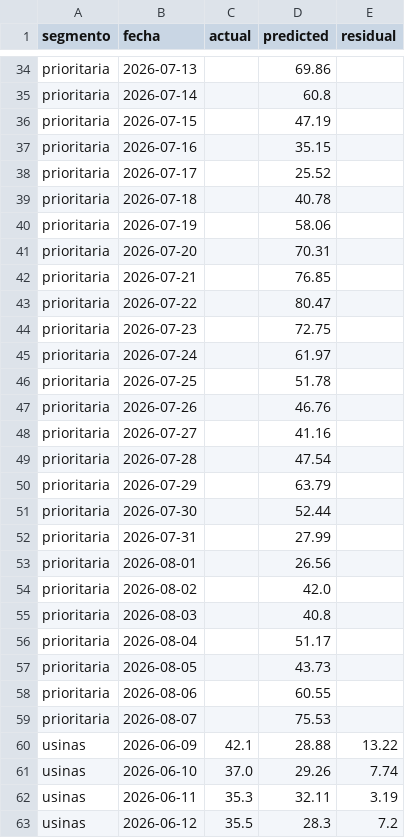
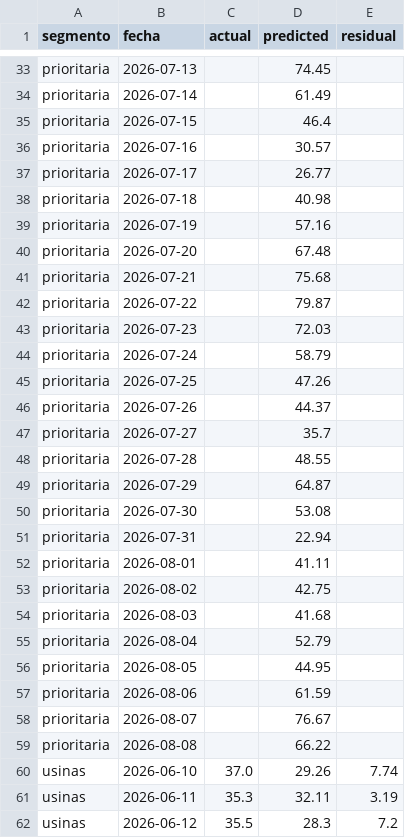
Before and after one commit to mpodeley/estado-del-sistema, a CSV file: public/data/forecast_backtest.csv, drawn as a sheet; only a part is shown, gaps mark what is left out; removed rows and columns are numbered as before the commit, all else as after; the diff covers the shown part only; the diff names each change by its address in the sheet, - before the commit and + after, or states it on an @@ line.

```diff
--- a/public/data/forecast_backtest.csv
+++ b/public/data/forecast_backtest.csv
-D33 (predicted): 69.86
+D33 (predicted): 74.45
-D34 (predicted): 60.8
+D34 (predicted): 61.49
-D35 (predicted): 47.19
+D35 (predicted): 46.4
-D36 (predicted): 35.15
+D36 (predicted): 30.57
-D37 (predicted): 25.52
+D37 (predicted): 26.77
-D38 (predicted): 40.78
+D38 (predicted): 40.98
-D39 (predicted): 58.06
+D39 (predicted): 57.16
-D40 (predicted): 70.31
+D40 (predicted): 67.48
-D41 (predicted): 76.85
+D41 (predicted): 75.68
-D42 (predicted): 80.47
+D42 (predicted): 79.87
-D43 (predicted): 72.75
+D43 (predicted): 72.03
-D44 (predicted): 61.97
+D44 (predicted): 58.79
-D45 (predicted): 51.78
+D45 (predicted): 47.26
-D46 (predicted): 46.76
+D46 (predicted): 44.37
-D47 (predicted): 41.16
+D47 (predicted): 35.7
-D48 (predicted): 47.54
+D48 (predicted): 48.55
-D49 (predicted): 63.79
+D49 (predicted): 64.87
-D50 (predicted): 52.44
+D50 (predicted): 53.08
-D51 (predicted): 27.99
+D51 (predicted): 22.94
-D52 (predicted): 26.56
+D52 (predicted): 41.11
-D53 (predicted): 42.0
+D53 (predicted): 42.75
-D54 (predicted): 40.8
+D54 (predicted): 41.68
-D55 (predicted): 51.17
+D55 (predicted): 52.79
-D56 (predicted): 43.73
+D56 (predicted): 44.95
-D57 (predicted): 60.55
+D57 (predicted): 61.59
-D58 (predicted): 75.53
+D58 (predicted): 76.67
-row 60: usinas | 2026-06-09 | 42.1 | 28.88 | 13.22
+row 59: prioritaria | 2026-08-08 |  | 66.22
```
Also changed, not shown: 2 added rows, 2 removed rows and 62 edited cells elsewhere in this file, 22 other files.
